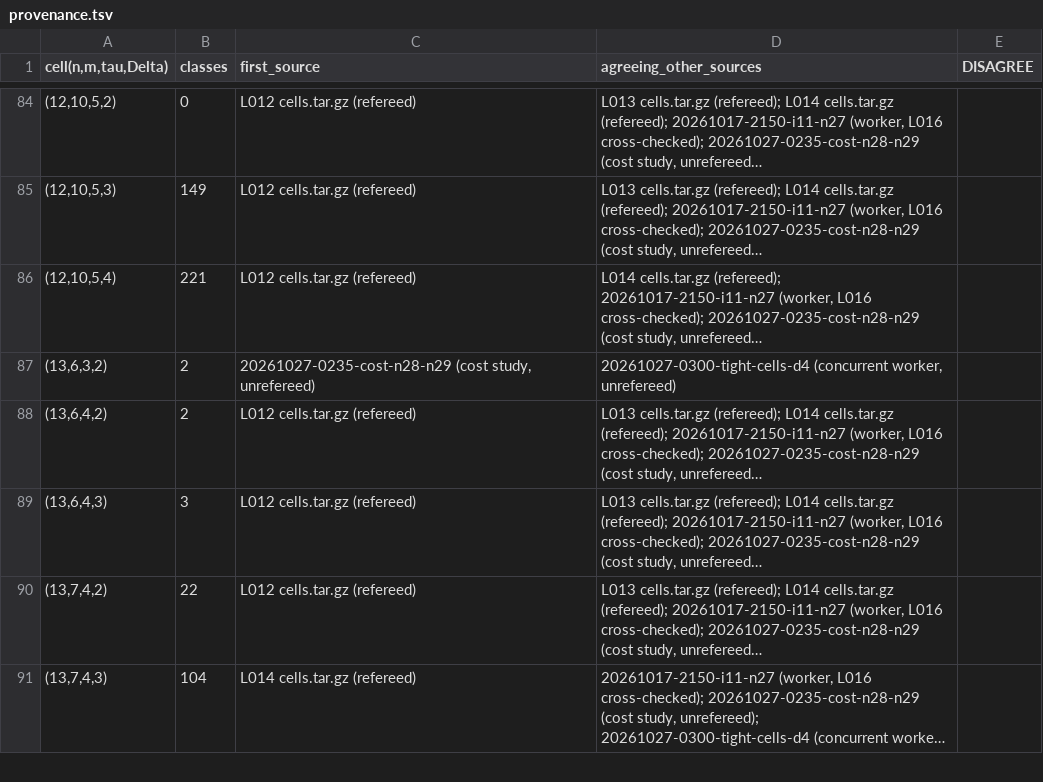
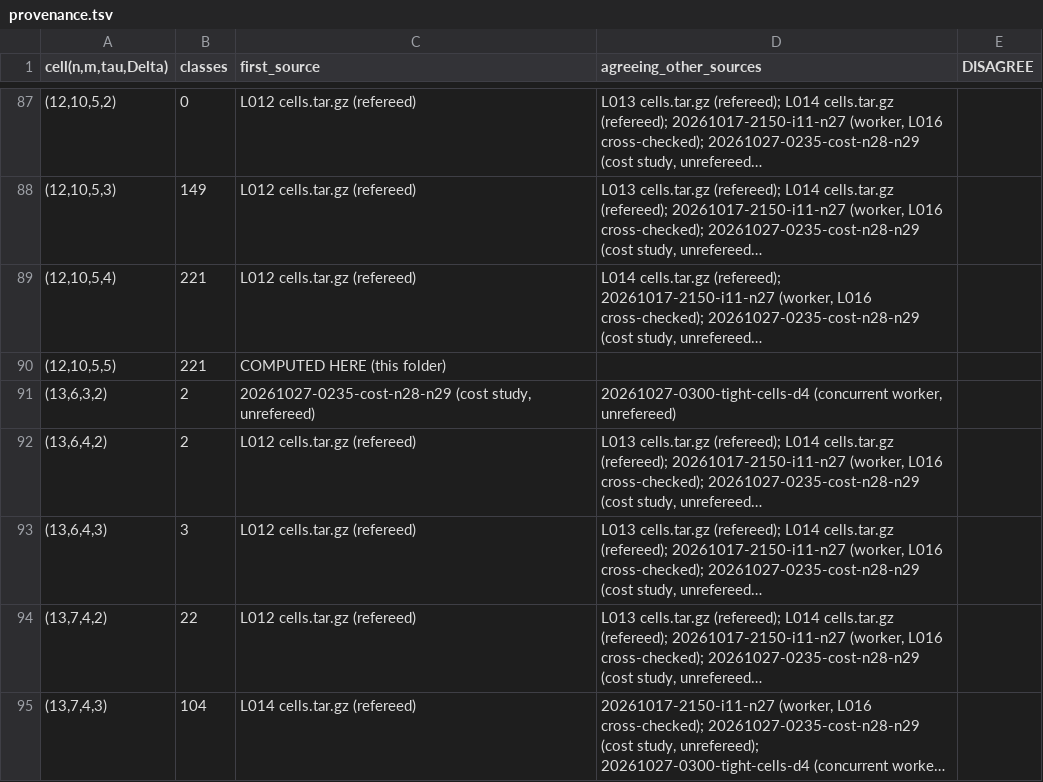
Before and after one commit to hturcotte1/Erdos-757, a TSV file: experiments/20261027-0340-induction-n28-n29-f25/provenance.tsv, drawn as a sheet; only a part is shown, gaps mark what is left out; long unchanged cells end in …; the diff covers the shown part only; the diff names each change by its address in the sheet, - before the commit and + after, or states it on an @@ line.

```diff
--- a/experiments/20261027-0340-induction-n28-n29-f25/provenance.tsv
+++ b/experiments/20261027-0340-induction-n28-n29-f25/provenance.tsv
+row 90: (12,10,5,5) | 221 | COMPUTED HERE (this folder)
```
Also changed, not shown: 7 added rows elsewhere in this file, experiments/20261027-0340-induction-n28-n29-f25/progress.tsv, 56 other files.
